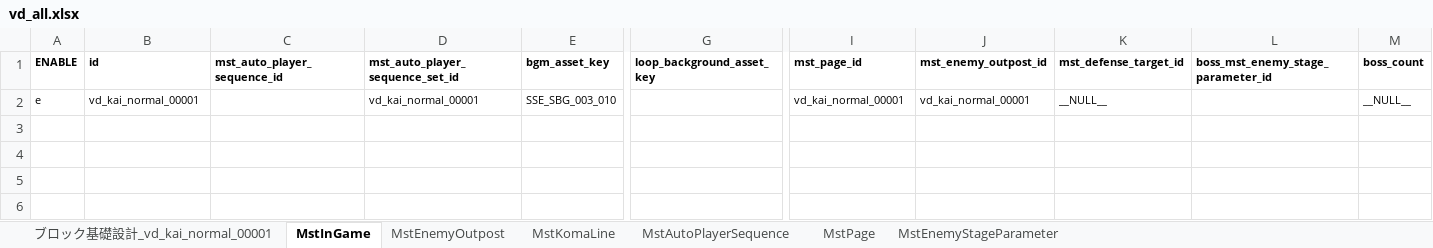
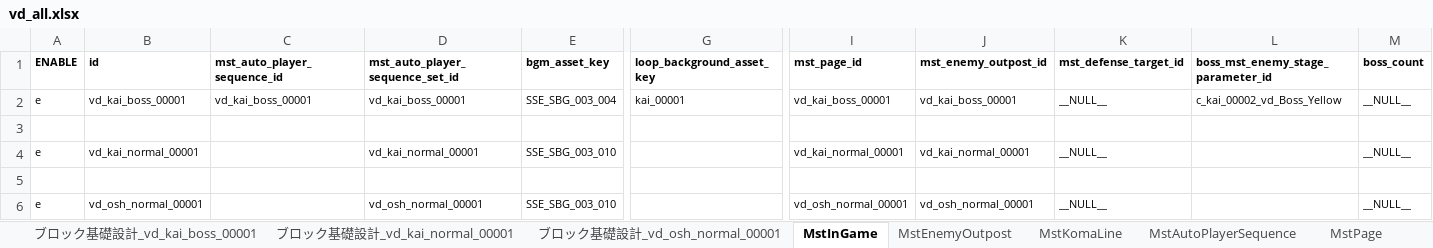
Before and after one commit to Wonderplanet/glow-brain, an Excel workbook: domain/tasks/20260311_202700_vd_masterdata_ingame_generation/vd_all/vd_all.xlsx, sheet MstInGame, drawn as a sheet; only a part is shown, gaps mark what is left out; values as stored, in another font and other column widths than the file's, no borders; rows hold the shown columns only; the diff names each change by its address in the sheet, - before the commit and + after, or states it on an @@ line.

```diff
--- a/domain/tasks/20260311_202700_vd_masterdata_ingame_generation/vd_all/vd_all.xlsx (sheet MstInGame)
+++ b/domain/tasks/20260311_202700_vd_masterdata_ingame_generation/vd_all/vd_all.xlsx (sheet MstInGame)
+sheet tab: ブロック基礎設計_vd_kai_boss_00001
+sheet tab: ブロック基礎設計_vd_osh_normal_00001
+row 2: e | vd_kai_boss_00001 | vd_kai_boss_00001 | vd_kai_boss_00001 | SSE_SBG_003_004 | kai_00001 | vd_kai_boss_00001 | vd_kai_boss_00001 | __NULL__ | c_kai_00002_vd_Boss_Yellow | __NULL__
+row 3: (empty)
+row 5: (empty)
+row 6: e | vd_osh_normal_00001 |  | vd_osh_normal_00001 | SSE_SBG_003_010 |  | vd_osh_normal_00001 | vd_osh_normal_00001 | __NULL__ |  | __NULL__
```
Also changed, not shown: sheet MstAutoPlayerSequence, sheet MstKomaLine, sheet MstEnemyOutpost, sheet MstPage.
